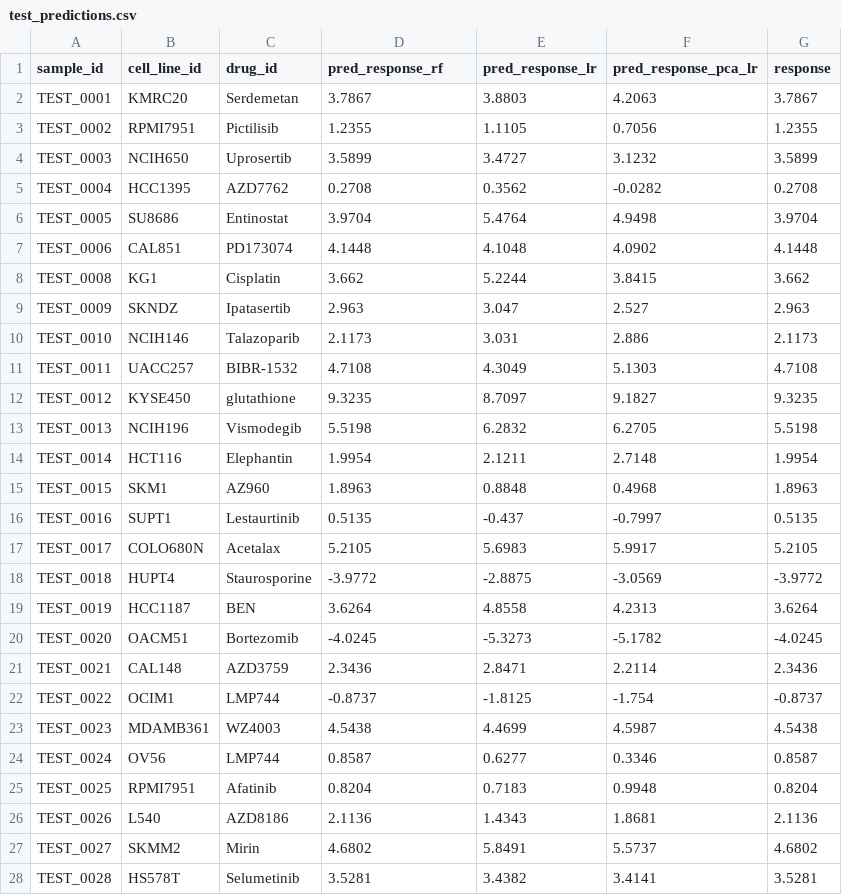
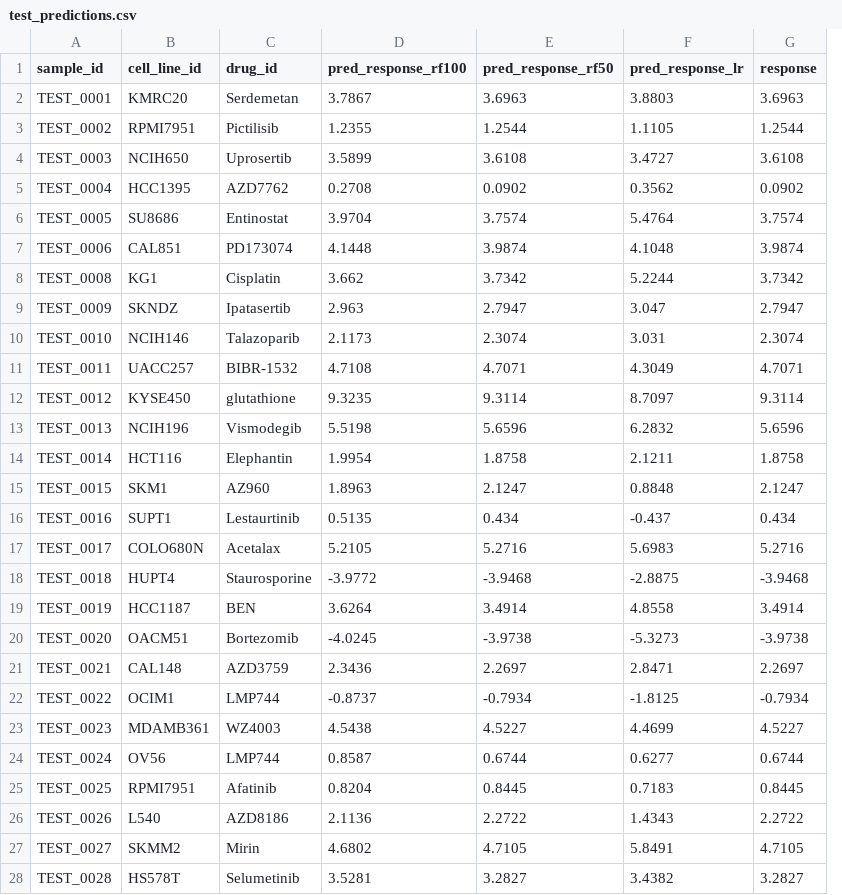
Before and after one commit to Annie04082020/cmjm_entry_test, a CSV file: results/test_prediction/test_predictions.csv, drawn as a sheet; only a part is shown; removed rows and columns are numbered as before the commit, all else as after; the diff covers the shown part only; the diff names each change by its address in the sheet, - before the commit and + after, or states it on an @@ line.

Commit message:
feat: add evaluation metrics and model prediction results for linear regression and random forest experiments

```diff
--- a/results/test_prediction/test_predictions.csv
+++ b/results/test_prediction/test_predictions.csv
+column E (pred_response_rf50), rows 2-28: 3.6963 | 1.2544 | 3.6108 | 0.0902 | 3.7574 | 3.9874 | 3.7342 | 2.7947 | 2.3074 | 4.7071 | 9.3114 | 5.6596 | 1.8758 | 2.1247 | 0.434 | 5.2716 | -3.9468 | 3.4914 | -3.9738 | 2.2697 | -0.7934 | 4.5227 | 0.6744 | 0.8445 | 2.2722 | 4.7105 | 3.2827
-column F (pred_response_pca_lr), rows 2-28: 4.2063 | 0.7056 | 3.1232 | -0.0282 | 4.9498 | 4.0902 | 3.8415 | 2.527 | 2.886 | 5.1303 | 9.1827 | 6.2705 | 2.7148 | 0.4968 | -0.7997 | 5.9917 | -3.0569 | 4.2313 | -5.1782 | 2.2114 | -1.754 | 4.5987 | 0.3346 | 0.9948 | 1.8681 | 5.5737 | 3.4141
-D1: pred_response_rf
+D1: pred_response_rf100
-G2 (response): 3.7867
+G2 (response): 3.6963
-G3 (response): 1.2355
+G3 (response): 1.2544
-G4 (response): 3.5899
+G4 (response): 3.6108
-G5 (response): 0.2708
+G5 (response): 0.0902
-G6 (response): 3.9704
+G6 (response): 3.7574
-G7 (response): 4.1448
+G7 (response): 3.9874
-G8 (response): 3.662
+G8 (response): 3.7342
-G9 (response): 2.963
+G9 (response): 2.7947
-G10 (response): 2.1173
+G10 (response): 2.3074
-G11 (response): 4.7108
+G11 (response): 4.7071
-G12 (response): 9.3235
+G12 (response): 9.3114
-G13 (response): 5.5198
+G13 (response): 5.6596
-G14 (response): 1.9954
+G14 (response): 1.8758
-G15 (response): 1.8963
+G15 (response): 2.1247
-G16 (response): 0.5135
+G16 (response): 0.434
-G17 (response): 5.2105
+G17 (response): 5.2716
-G18 (response): -3.9772
+G18 (response): -3.9468
-G19 (response): 3.6264
+G19 (response): 3.4914
-G20 (response): -4.0245
+G20 (response): -3.9738
-G21 (response): 2.3436
+G21 (response): 2.2697
-G22 (response): -0.8737
+G22 (response): -0.7934
-G23 (response): 4.5438
+G23 (response): 4.5227
-G24 (response): 0.8587
+G24 (response): 0.6744
-G25 (response): 0.8204
+G25 (response): 0.8445
-G26 (response): 2.1136
+G26 (response): 2.2722
-G27 (response): 4.6802
+G27 (response): 4.7105
-G28 (response): 3.5281
+G28 (response): 3.2827
```
Also changed, not shown: 71 edited cells elsewhere in this file, 9 other files.
